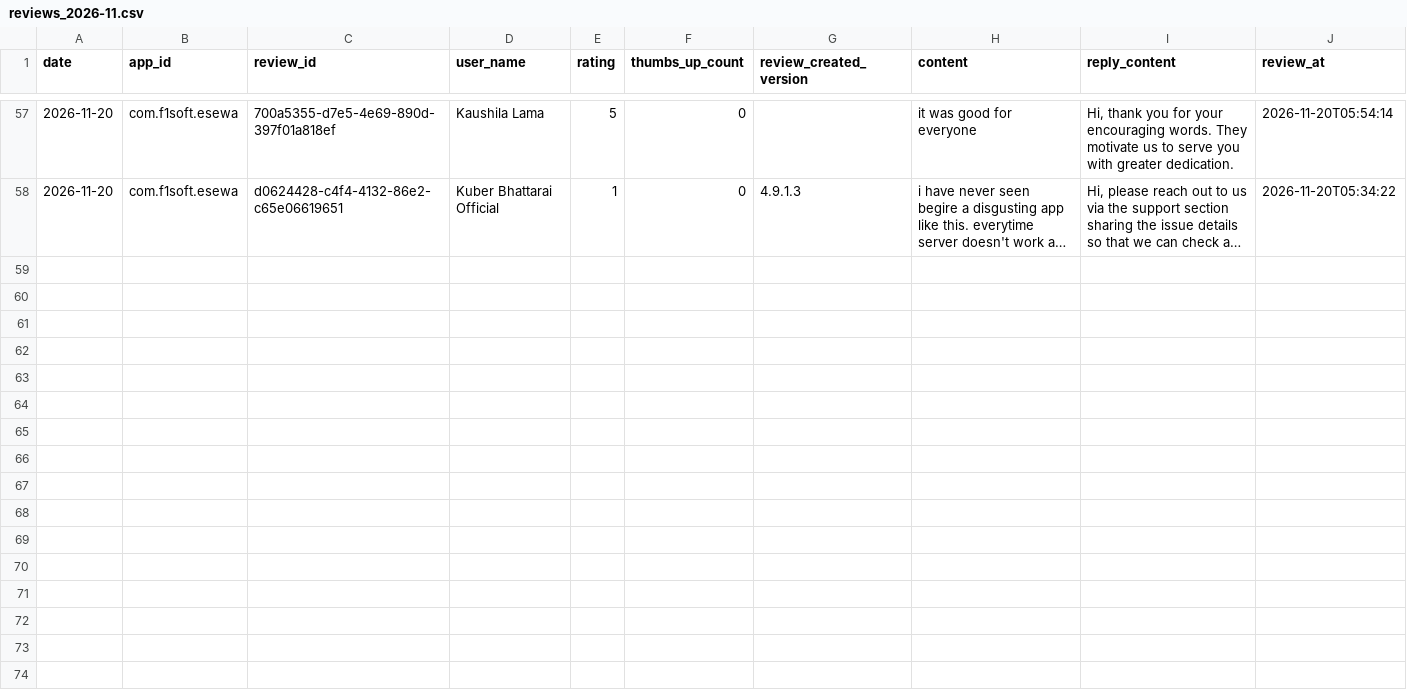
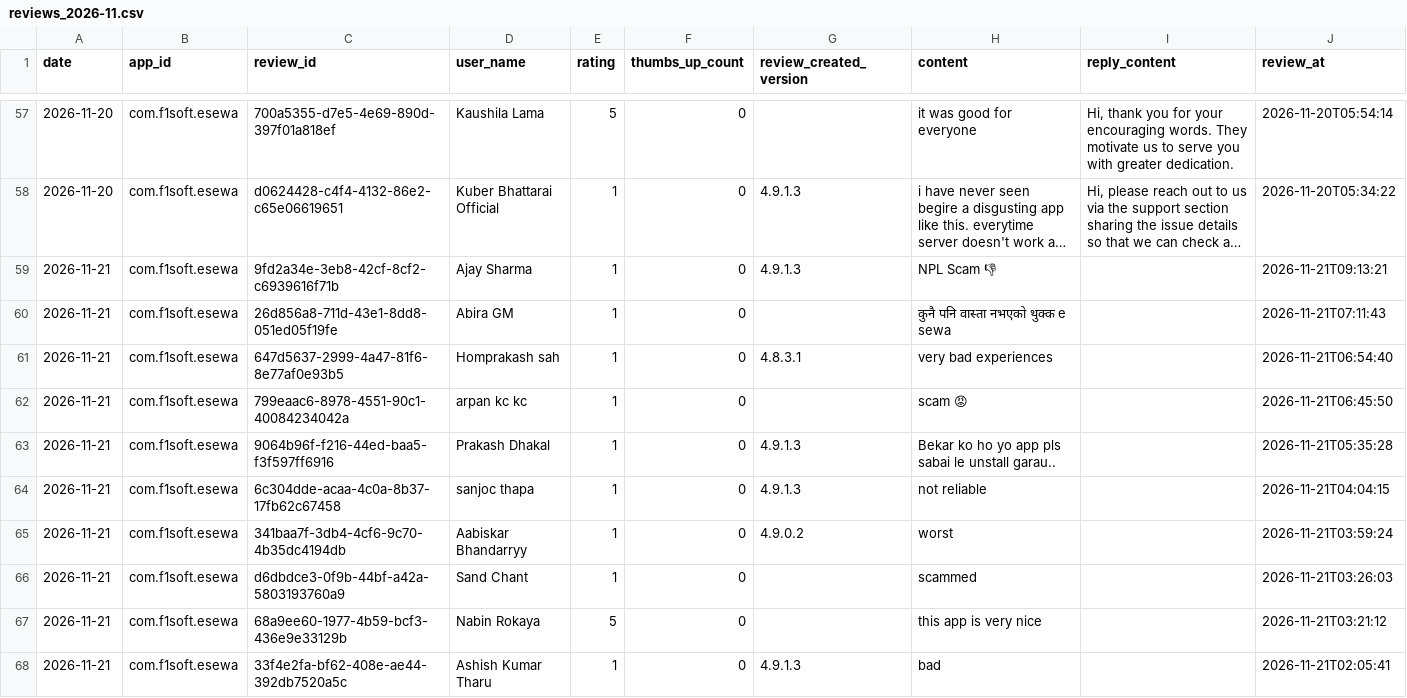
Before and after one commit to g10drasingh/App-Install-Tracker, a CSV file: data/reviews_2026-11.csv, drawn as a sheet; only a part is shown, gaps mark what is left out; long unchanged cells end in …; the diff names each change by its address in the sheet, - before the commit and + after, or states it on an @@ line.

```diff
--- a/data/reviews_2026-11.csv
+++ b/data/reviews_2026-11.csv
+row 59: 2026-11-21 | com.f1soft.esewa | 9fd2a34e-3eb8-42cf-8cf2-c6939616f71b | Ajay Sharma | 1 | 0 | 4.9.1.3 | NPL Scam 👎 |  | 2026-11-21T09:13:21
+row 60: 2026-11-21 | com.f1soft.esewa | 26d856a8-711d-43e1-8dd8-051ed05f19fe | Abira GM | 1 | 0 |  | कुनै पनि वास्ता नभएको थुक्क e sewa |  | 2026-11-21T07:11:43
+row 61: 2026-11-21 | com.f1soft.esewa | 647d5637-2999-4a47-81f6-8e77af0e93b5 | Homprakash sah | 1 | 0 | 4.8.3.1 | very bad experiences |  | 2026-11-21T06:54:40
+row 62: 2026-11-21 | com.f1soft.esewa | 799eaac6-8978-4551-90c1-40084234042a | arpan kc kc | 1 | 0 |  | scam 😡 |  | 2026-11-21T06:45:50
+row 63: 2026-11-21 | com.f1soft.esewa | 9064b96f-f216-44ed-baa5-f3f597ff6916 | Prakash Dhakal | 1 | 0 | 4.9.1.3 | Bekar ko ho yo app pls sabai le unstall garau.. |  | 2026-11-21T05:35:28
+row 64: 2026-11-21 | com.f1soft.esewa | 6c304dde-acaa-4c0a-8b37-17fb62c67458 | sanjoc thapa | 1 | 0 | 4.9.1.3 | not reliable |  | 2026-11-21T04:04:15
+row 65: 2026-11-21 | com.f1soft.esewa | 341baa7f-3db4-4cf6-9c70-4b35dc4194db | Aabiskar Bhandarryy | 1 | 0 | 4.9.0.2 | worst |  | 2026-11-21T03:59:24
+row 66: 2026-11-21 | com.f1soft.esewa | d6dbdce3-0f9b-44bf-a42a-5803193760a9 | Sand Chant | 1 | 0 |  | scammed |  | 2026-11-21T03:26:03
+row 67: 2026-11-21 | com.f1soft.esewa | 68a9ee60-1977-4b59-bcf3-436e9e33129b | Nabin Rokaya | 5 | 0 |  | this app is very nice |  | 2026-11-21T03:21:12
+row 68: 2026-11-21 | com.f1soft.esewa | 33f4e2fa-bf62-408e-ae44-392db7520a5c | Ashish Kumar Tharu | 1 | 0 | 4.9.1.3 | bad |  | 2026-11-21T02:05:41
```
Also changed, not shown: data/app_installs.csv.
